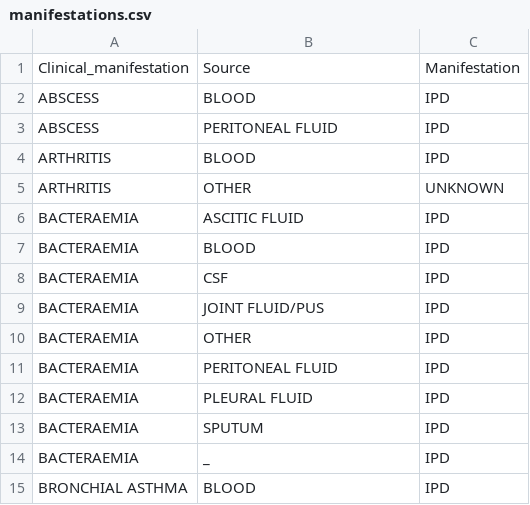
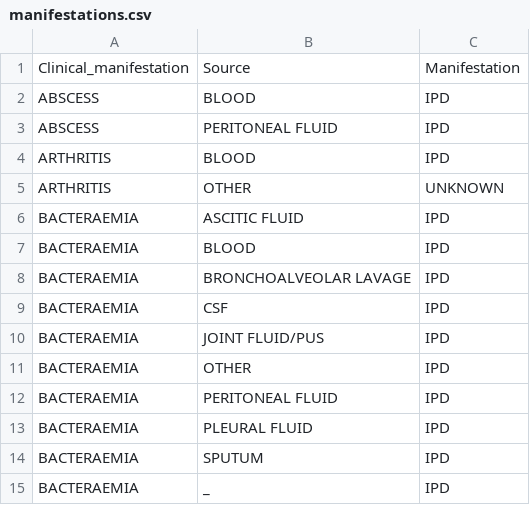
Before and after one commit to sanger-bentley-group/gps-database-processor, a CSV file: data/manifestations.csv, drawn as a sheet; only a part is shown; the shorter side is filled out with more unchanged rows; the diff names each change by its address in the sheet, - before the commit and + after, or states it on an @@ line.

Commit message:
Add new manifestation

```diff
--- a/data/manifestations.csv
+++ b/data/manifestations.csv
+row 8: BACTERAEMIA | BRONCHOALVEOLAR LAVAGE | IPD
```
